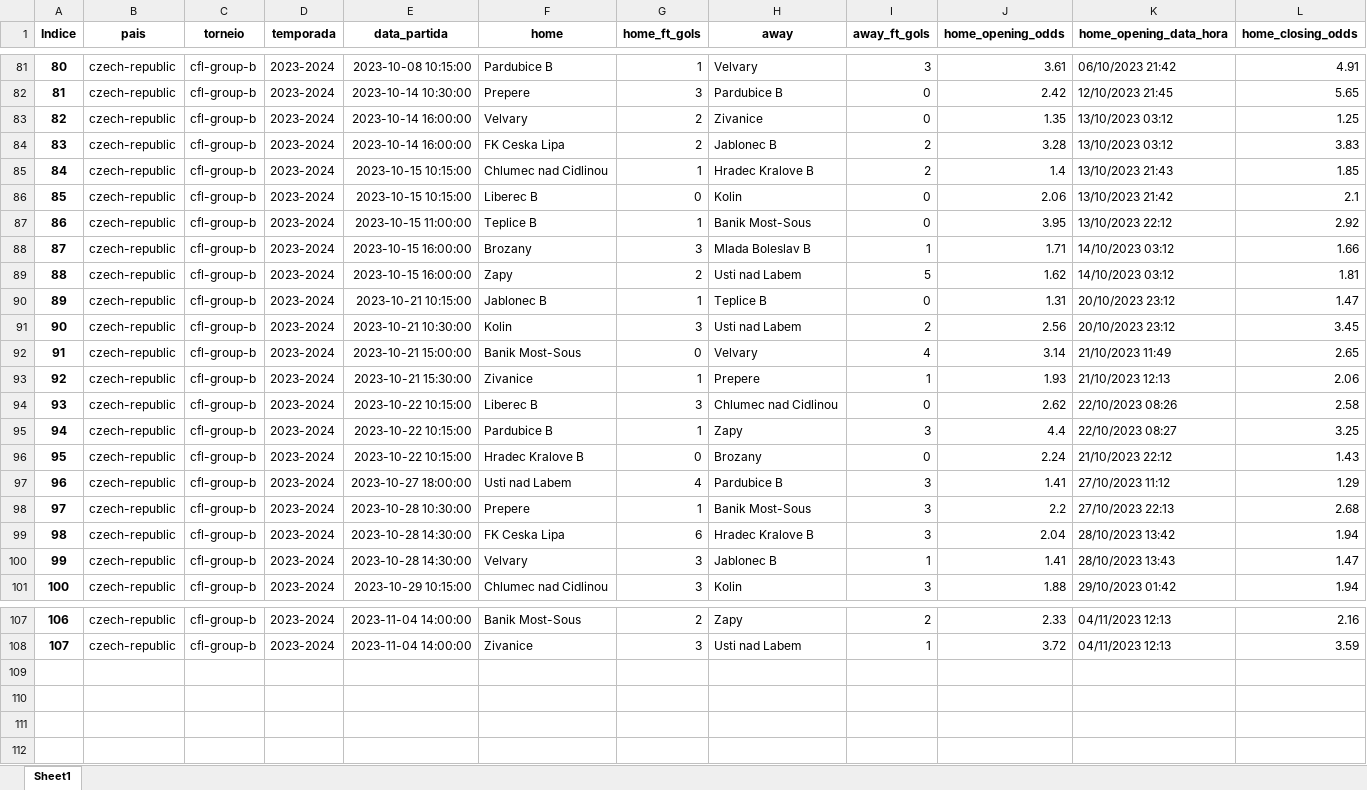
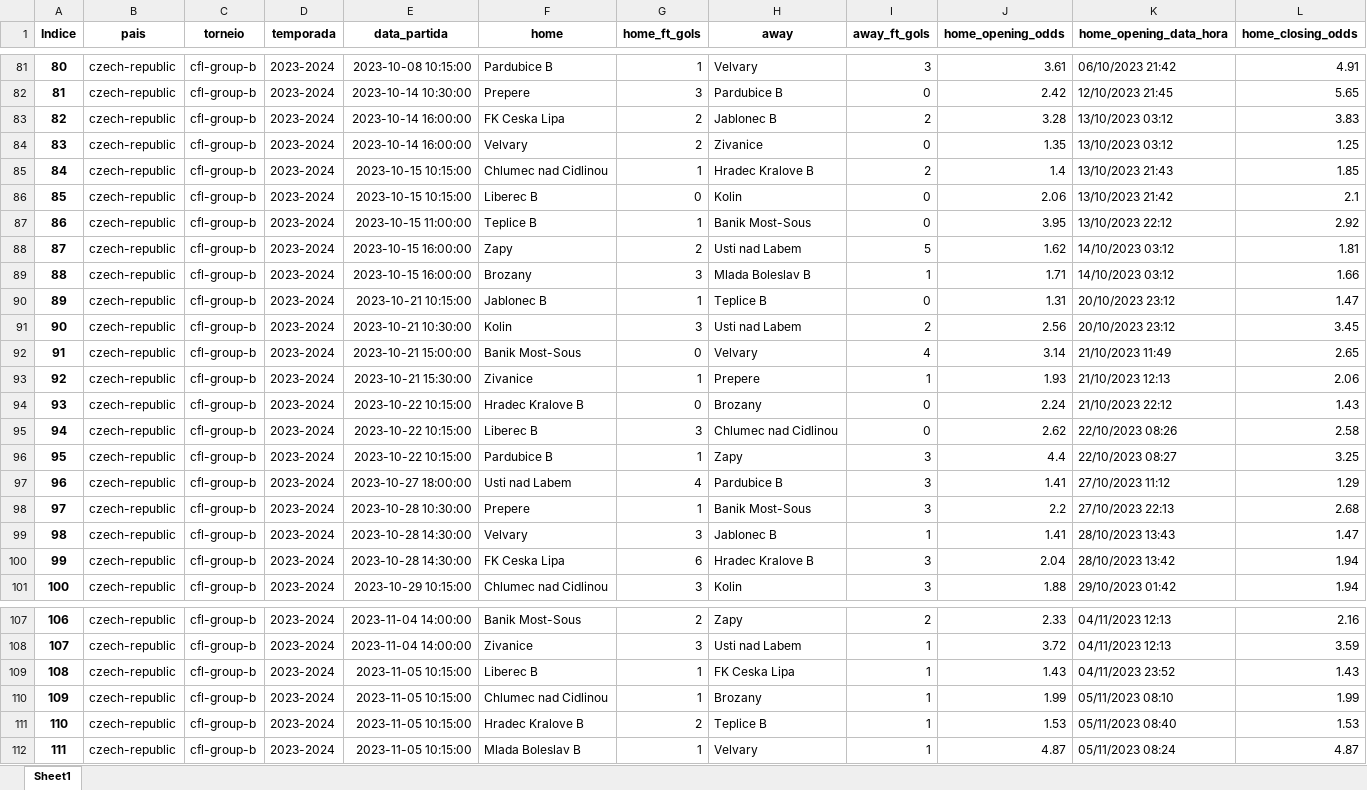
Before and after one commit to tarciziojrdf/poco, an Excel workbook: 2023/czech-republic_cfl-group-b_2023-2024.xlsx, sheet Sheet1, drawn as a sheet; only a part is shown, gaps mark what is left out; values as stored, in another font and other column widths than the file's, no borders; rows hold the shown columns only; the diff covers the shown part only; the diff names each change by its address in the sheet, - before the commit and + after, or states it on an @@ line.

```diff
--- a/2023/czech-republic_cfl-group-b_2023-2024.xlsx (sheet Sheet1)
+++ b/2023/czech-republic_cfl-group-b_2023-2024.xlsx (sheet Sheet1)
@@ column A (Indice) renumbered between rows 29 and 100 @@
@@ row 84 moved to row 83: 82 @@
@@ row 89 moved to row 88: 87 @@
@@ row 96 moved to row 94: 93 @@
@@ row 100 moved to row 99: 98 @@
+row 109: 108 | czech-republic | cfl-group-b | 2023-2024 | 2023-11-05 10:15:00 | Liberec B | 1 | FK Ceska Lipa | 1 | 1.43 | 04/11/2023 23:52 | 1.43
+row 110: 109 | czech-republic | cfl-group-b | 2023-2024 | 2023-11-05 10:15:00 | Chlumec nad Cidlinou | 1 | Brozany | 1 | 1.99 | 05/11/2023 08:10 | 1.99
+row 111: 110 | czech-republic | cfl-group-b | 2023-2024 | 2023-11-05 10:15:00 | Hradec Kralove B | 2 | Teplice B | 1 | 1.53 | 05/11/2023 08:40 | 1.53
+row 112: 111 | czech-republic | cfl-group-b | 2023-2024 | 2023-11-05 10:15:00 | Mlada Boleslav B | 1 | Velvary | 1 | 4.87 | 05/11/2023 08:24 | 4.87
```
Also changed, not shown: 4 moved rows elsewhere in this sheet, 2023/belgium_national-division-1_2023-2024.xlsx, 2023/greece_super-league-2_2023-2024.xlsx, 49 other files.
